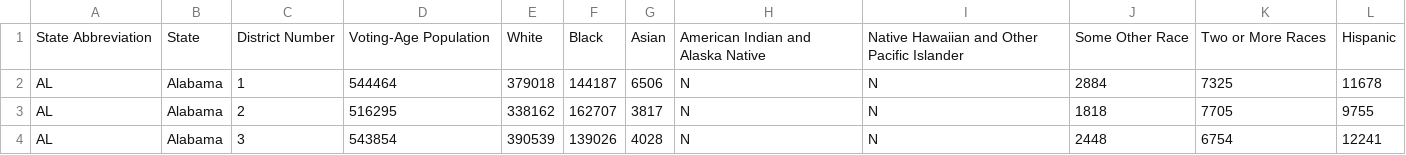
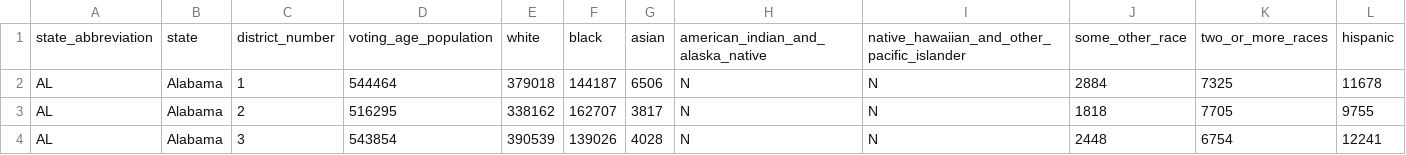
Before and after one commit to megancoggs/ETL-Project, a CSV file: census_district_data/race2018.csv, drawn as a sheet; only a part is shown; removed rows and columns are numbered as before the commit, all else as after; rows hold the shown columns only; the diff names each change by its address in the sheet, - before the commit and + after, or states it on an @@ line.

```diff
--- a/census_district_data/race2018.csv
+++ b/census_district_data/race2018.csv
-row 1: State Abbreviation | State | District Number | Voting-Age Population | White | Black | Asian | American Indian and Alaska Native | Native Hawaiian and Other Pacific Islander | Some Other Race | Two or More Races | Hispanic
+row 1: state_abbreviation | state | district_number | voting_age_population | white | black | asian | american_indian_and_alaska_native | native_hawaiian_and_other_pacific_islander | some_other_race | two_or_more_races | hispanic
```
Also changed, not shown: census_district_data/age2018.csv, census_district_data/combined2018.csv, 9 other files.
